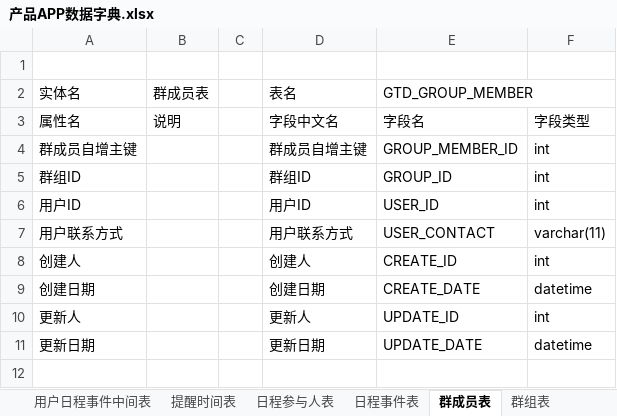
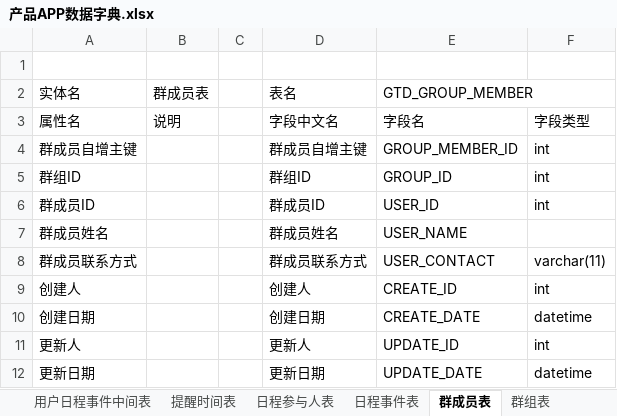
Before and after one commit to XJ-GTD/GTD2, an Excel workbook: A-开发相关文档素材/2.数据库表/产品APP数据字典.xlsx, sheet 群成员表, drawn as a sheet; values as stored, in another font and other column widths than the file's, no borders; addresses are those after the commit; the diff names each change by its address in the sheet, - before the commit and + after, or states it on an @@ line.

```diff
--- a/A-开发相关文档素材/2.数据库表/产品APP数据字典.xlsx (sheet 群成员表)
+++ b/A-开发相关文档素材/2.数据库表/产品APP数据字典.xlsx (sheet 群成员表)
-A6 (实体名): 用户ID
+A6 (实体名): 群成员ID
-D6 (表名): 用户ID
+D6 (表名): 群成员ID
+row 7: 群成员姓名 |  |  | 群成员姓名 | USER_NAME
-A8 (实体名): 用户联系方式
+A8 (实体名): 群成员联系方式
-D8 (表名): 用户联系方式
+D8 (表名): 群成员联系方式
```
Also changed, not shown: A-开发相关文档素材/1.一期接口文档/后端接口文档.xlsx.
